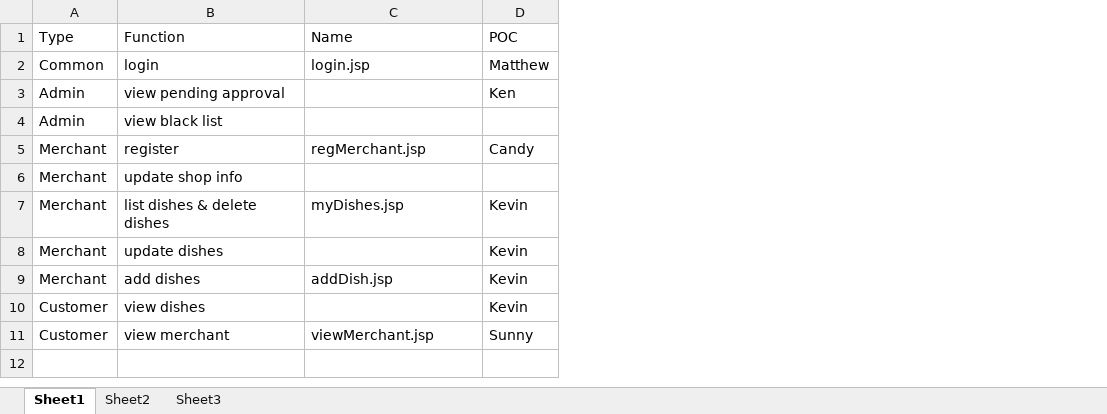
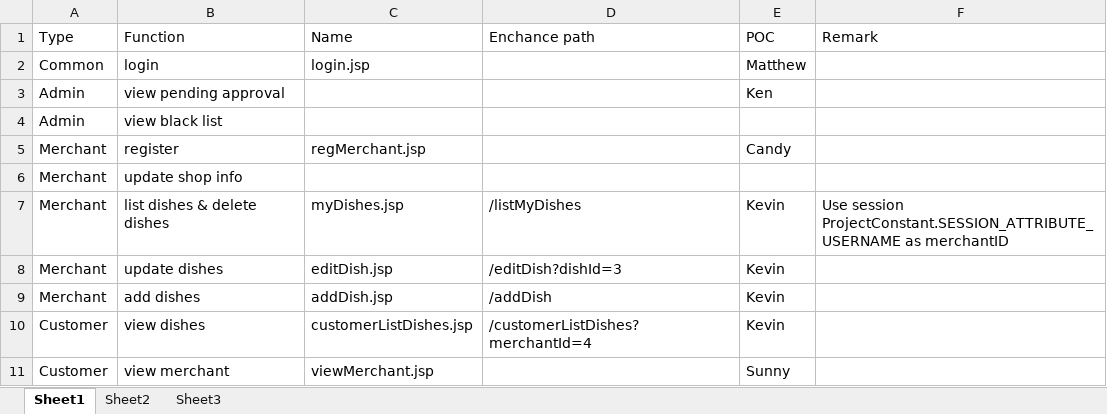
Before and after one commit to iamwest1123/HKIE-Project, an Excel workbook: Project2/TaskDistribution.xlsx, sheet Sheet1, drawn as a sheet; values as stored, in another font and other column widths than the file's, no borders; the diff names each change by its address in the sheet, - before the commit and + after, or states it on an @@ line.

Commit message:
update excel

```diff
--- a/Project2/TaskDistribution.xlsx (sheet Sheet1)
+++ b/Project2/TaskDistribution.xlsx (sheet Sheet1)
+column D (Enchance path), rows 7-10: /listMyDishes | /editDish?dishId=3 | /addDish | /customerListDishes?merchantId=4
+column F (Remark), row 7: Use session ProjectConstant.SESSION_ATTRIBUTE_USERNAME as merchantID
-C8 (Name): (empty)
+C8 (Name): editDish.jsp
-C10 (Name): (empty)
+C10 (Name): customerListDishes.jsp
```
Also changed, not shown: 1 other file.
